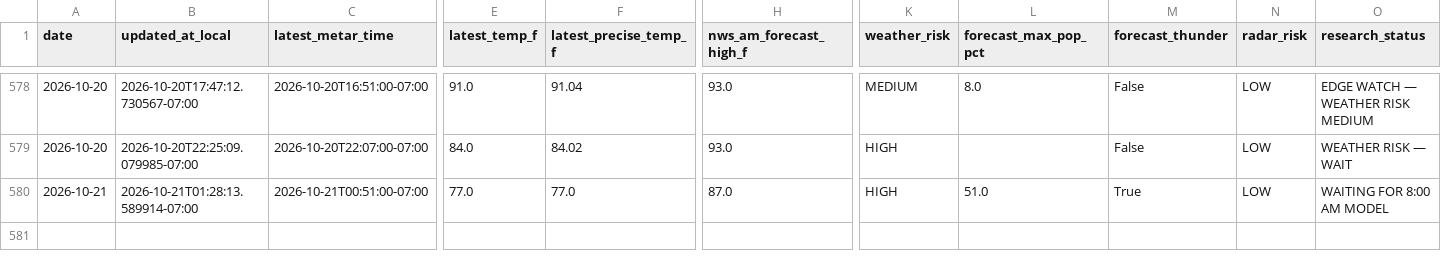
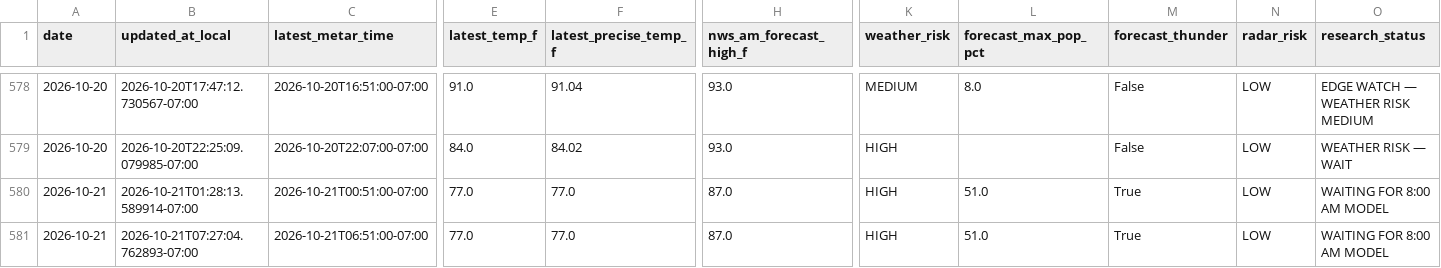
Before and after one commit to capecodbeachgirl/kphx-live-model, a CSV file: data/live/kphx_live_history.csv, drawn as a sheet; only a part is shown, gaps mark what is left out; rows hold the shown columns only; the diff names each change by its address in the sheet, - before the commit and + after, or states it on an @@ line.

```diff
--- a/data/live/kphx_live_history.csv
+++ b/data/live/kphx_live_history.csv
+row 581: 2026-10-21 | 2026-10-21T07:27:04.762893-07:00 | 2026-10-21T06:51:00-07:00 | 77.0 | 77.0 | 87.0 | HIGH | 51.0 | True | LOW | WAITING FOR 8:00 AM MODEL
```
Also changed, not shown: data/processed/kphx_h12_40_shadow_log.csv, 3 other files.
